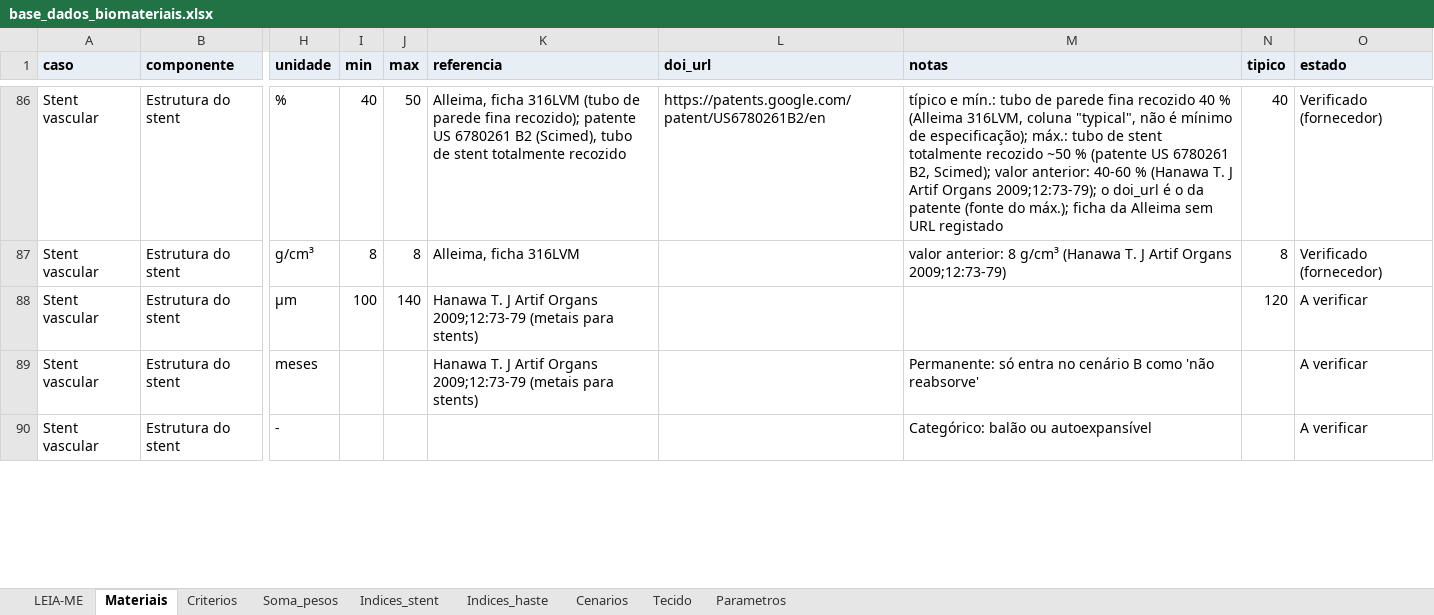
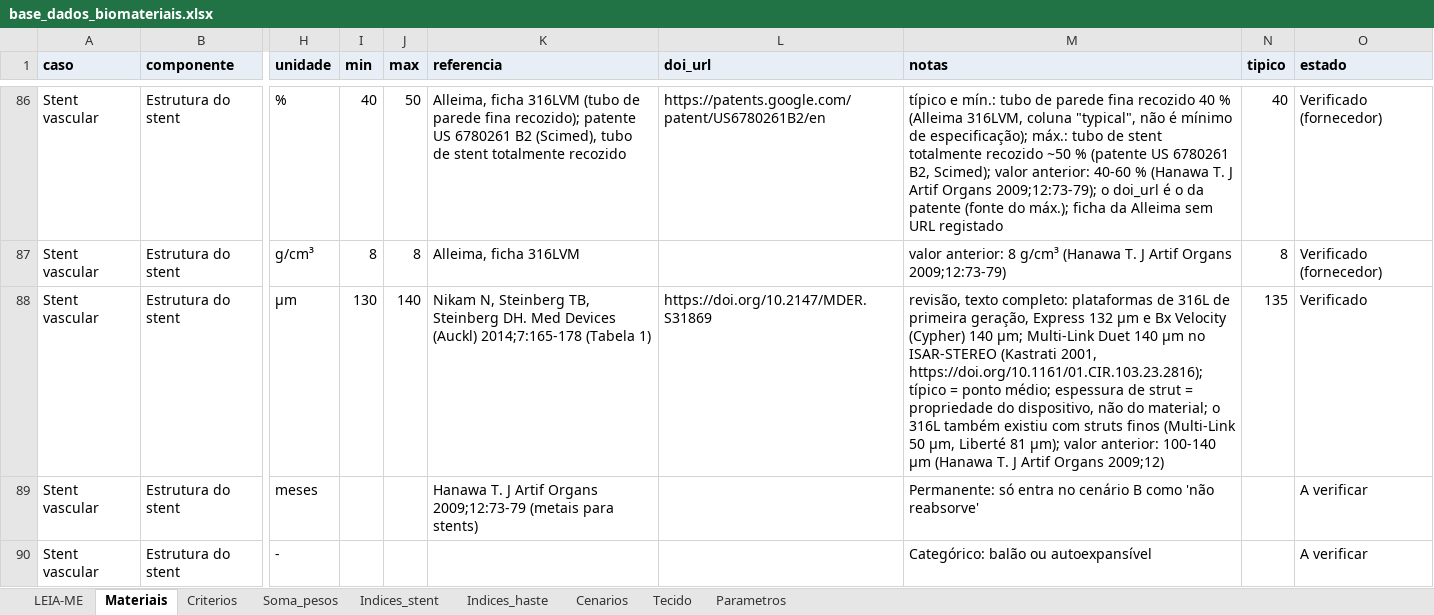
Before and after one commit to andremassuca/biomat-mcdm, an Excel workbook: data/base_dados_biomateriais.xlsx, sheet Materiais, drawn as a sheet; only a part is shown, gaps mark what is left out; values as stored, in another font and other column widths than the file's, no borders; the diff names each change by its address in the sheet, - before the commit and + after, or states it on an @@ line.

Commit message:
Stent: fontes das frases por confirmar, espessura de strut do 316L e normas com edição

```diff
--- a/data/base_dados_biomateriais.xlsx (sheet Materiais)
+++ b/data/base_dados_biomateriais.xlsx (sheet Materiais)
-I88 (min): 100
+I88 (min): 130
-K88 (referencia): Hanawa T. J Artif Organs 2009;12:73-79 (metais para stents)
+K88 (referencia): Nikam N, Steinberg TB, Steinberg DH. Med Devices (Auckl) 2014;7:165-178 (Tabela 1)
-L88 (doi_url): (empty)
+L88 (doi_url): https://doi.org/10.2147/MDER.S31869
-M88 (notas): (empty)
+M88 (notas): revisão, texto completo: plataformas de 316L de primeira geração, Express 132 µm e Bx Velocity (Cypher) 140 µm; Multi-Link Duet 140 µm no ISAR-STEREO (Kastrati 2001, https://doi.org/10.1161/01.CIR.103.23.2816); típico = ponto médio; espessura de strut = propriedade do dispositivo, não do material; o 316L também existiu com struts finos (Multi-Link 50 µm, Liberté 81 µm); valor anterior: 100-140 µm (Hanawa T. J Artif Organs 2009;12)
-N88 (tipico): 120
+N88 (tipico): 135
-O88 (estado): A verificar
+O88 (estado): Verificado
```
Also changed, not shown: 7 other files.
